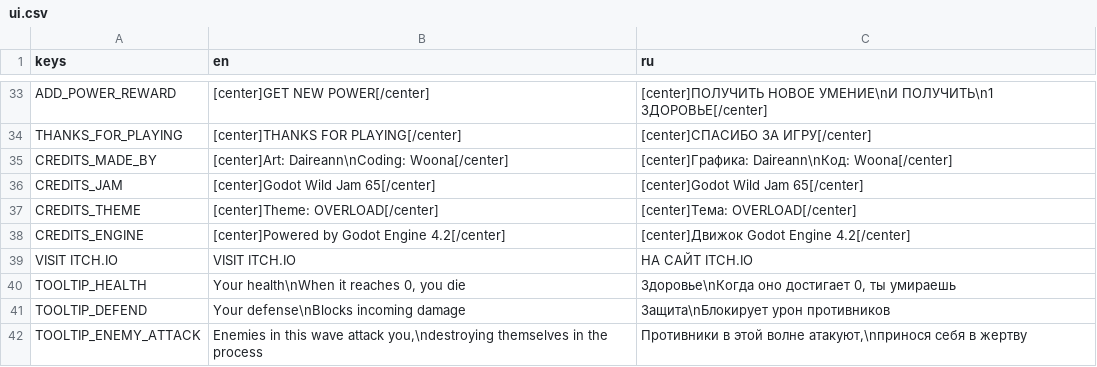
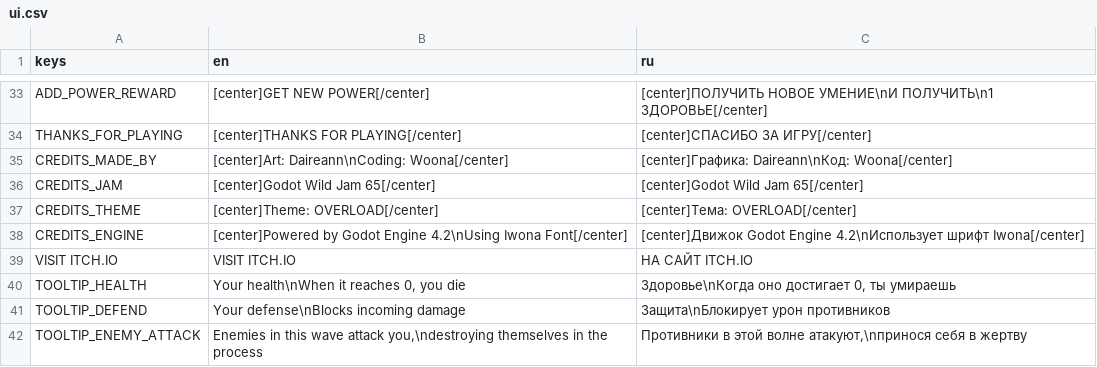
Before and after one commit to woonaftl/gwj65, a CSV file: text/ui.csv, drawn as a sheet; only a part is shown, gaps mark what is left out.

```diff
--- a/text/ui.csv
+++ b/text/ui.csv
@@ -37,3 +37,3 @@ CREDITS_JAM,[center]Godot Wild Jam 65[/center],[center]Godot Wild Jam 65[/center
 CREDITS_THEME,[center]Theme: OVERLOAD[/center],[center]Тема: OVERLOAD[/center]
-CREDITS_ENGINE,[center]Powered by Godot Engine 4.2[/center],[center]Движок Godot Engine 4.2[/center]
+CREDITS_ENGINE,[center]Powered by Godot Engine 4.2\nUsing Iwona Font[/center],[center]Движок Godot Engine 4.2\nИспользует шрифт Iwona[/center]
 VISIT ITCH.IO,VISIT ITCH.IO,НА САЙТ ITCH.IO
```
Also changed, not shown: 38 other files.
